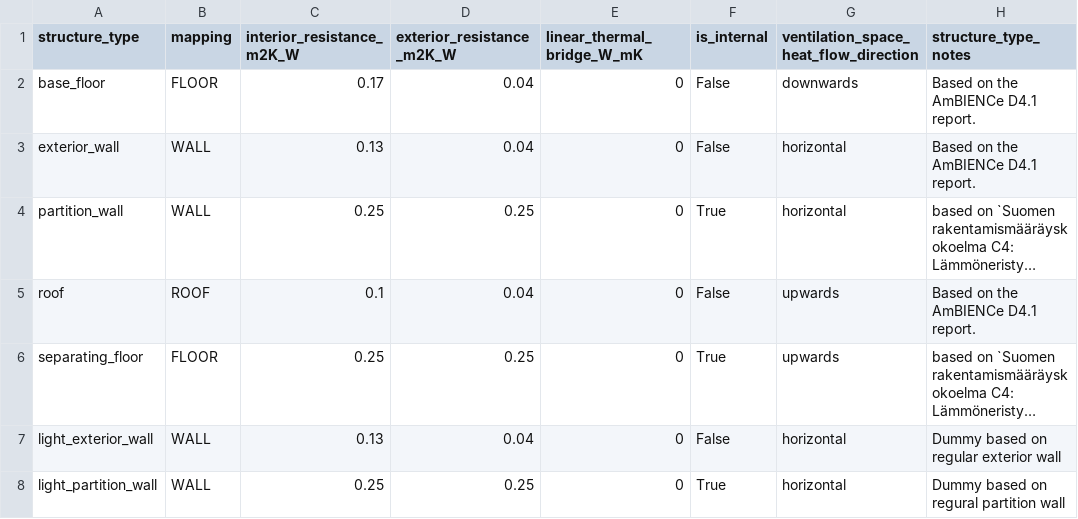
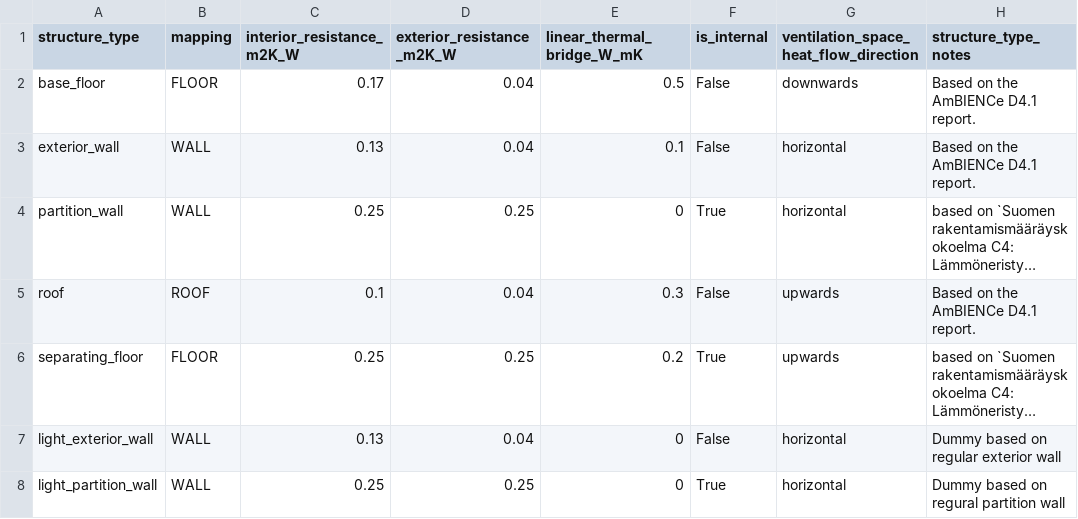
Before and after one commit to spine-tools/AmBIENCe2ABM, a CSV file: data_assumptions/structure_types.csv, drawn as a sheet; long unchanged cells end in …; the diff names each change by its address in the sheet, - before the commit and + after, or states it on an @@ line.

Commit message:
Add linear thermal bridge assumptions

```diff
--- a/data_assumptions/structure_types.csv
+++ b/data_assumptions/structure_types.csv
-E2 (linear_thermal_bridge_W_mK): 0
+E2 (linear_thermal_bridge_W_mK): 0.5
-E3 (linear_thermal_bridge_W_mK): 0
+E3 (linear_thermal_bridge_W_mK): 0.1
-E5 (linear_thermal_bridge_W_mK): 0
+E5 (linear_thermal_bridge_W_mK): 0.3
-E6 (linear_thermal_bridge_W_mK): 0
+E6 (linear_thermal_bridge_W_mK): 0.2
```
